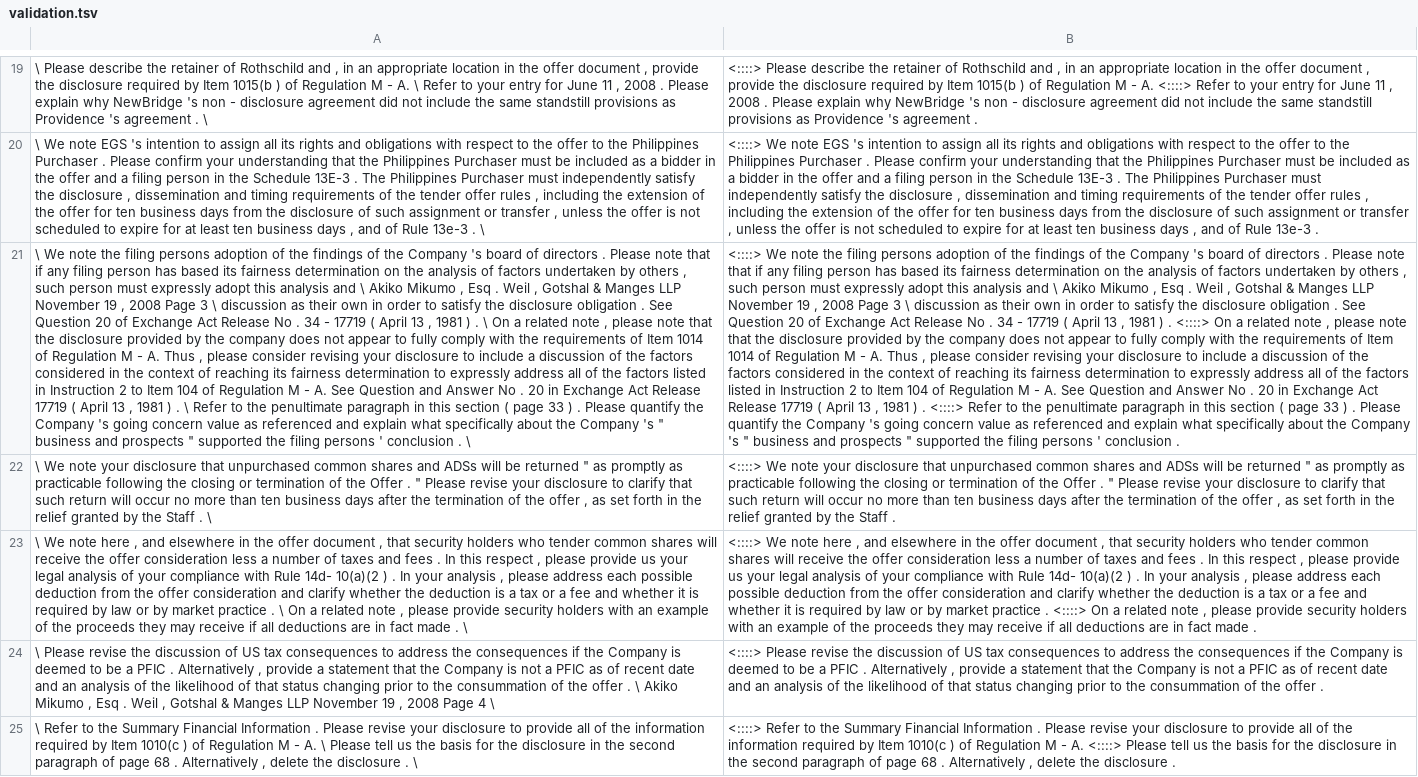
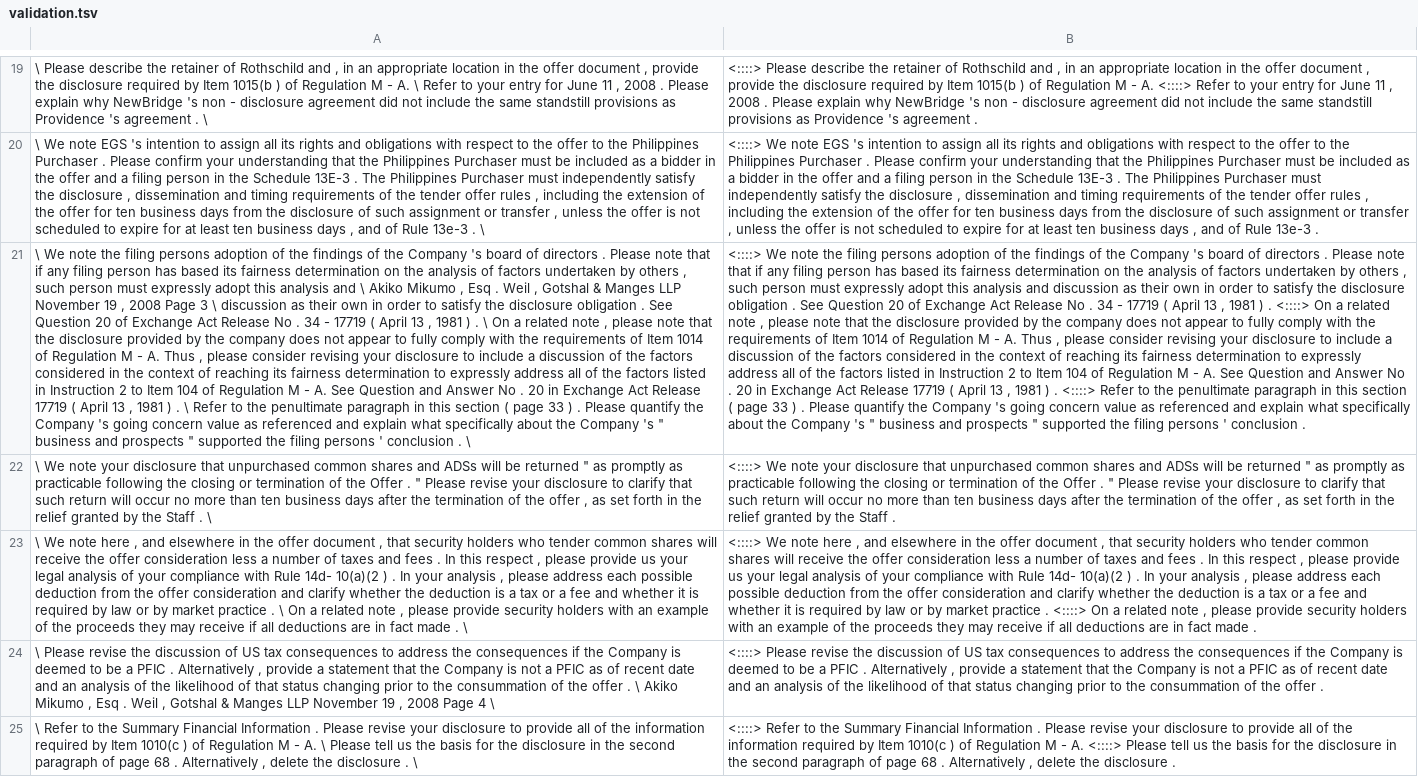
Before and after one commit to MilanDesaiTR/lasertagger, a TSV file: data/validation.tsv, drawn as a sheet; only a part is shown, gaps mark what is left out; the diff covers the shown part only; the diff names each change by its address in the sheet, - before the commit and + after, or states it on an @@ line.

```diff
--- a/data/validation.tsv
+++ b/data/validation.tsv
-B21: …analysis and \ Akiko Mikumo , Esq . Weil , Gotshal & Manges LLP November 19 , 2008 Page 3 \ discussion as…
+B21: …analysis and discussion as…
```
Also changed, not shown: 24 edited cells elsewhere in this file, 1 other file.
